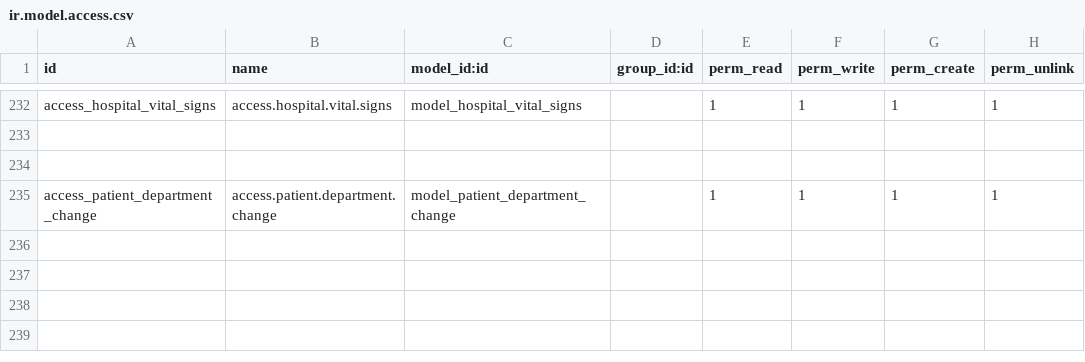
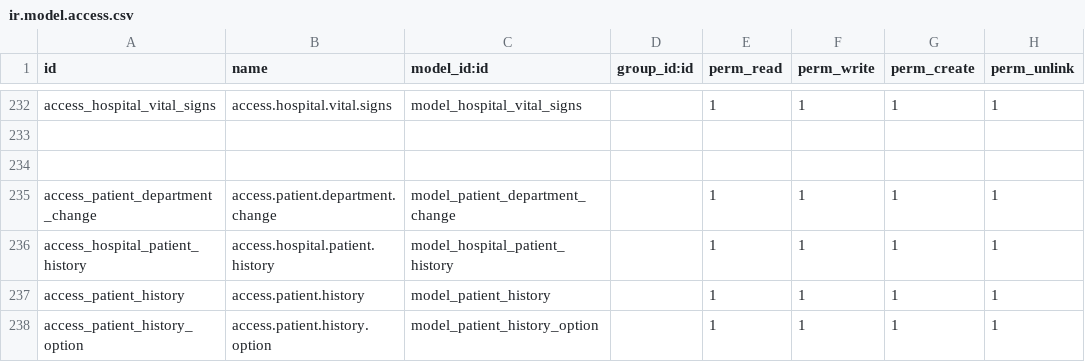
Before and after one commit to yayalAb/loyal-base-18, a CSV file: addons/base_hospital_management/security/ir.model.access.csv, drawn as a sheet; only a part is shown, gaps mark what is left out.

Commit message:
update patient history

```diff
--- a/addons/base_hospital_management/security/ir.model.access.csv
+++ b/addons/base_hospital_management/security/ir.model.access.csv
@@ -235 +235,4 @@ access_hospital_vital_signs, access.hospital.vital.signs,model_hospital_vital_si
 access_patient_department_change, access.patient.department.change,model_patient_department_change,,1,1,1,1
+access_hospital_patient_history, access.hospital.patient.history,model_hospital_patient_history,,1,1,1,1
+access_patient_history, access.patient.history,model_patient_history,,1,1,1,1
+access_patient_history_option, access.patient.history.option,model_patient_history_option,,1,1,1,1
```
Also changed, not shown: 6 other files.
